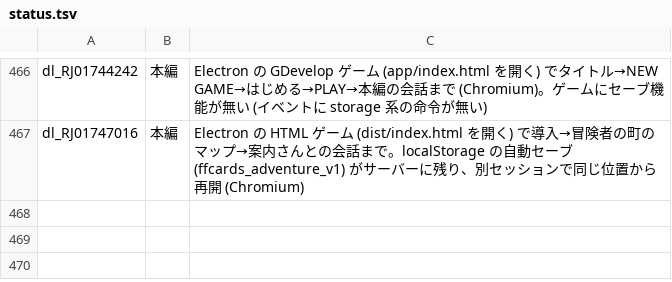
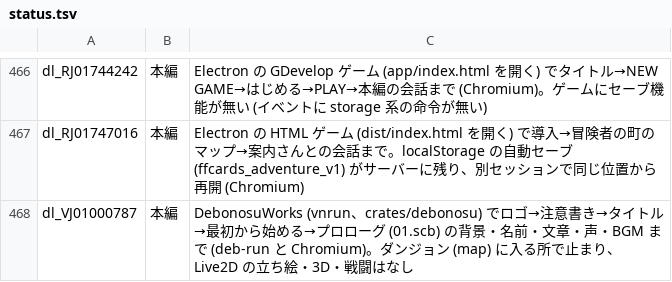
Before and after one commit to a-kaibu/vnrun, a TSV file: tools/verify/status.tsv, drawn as a sheet; only a part is shown, gaps mark what is left out; the diff names each change by its address in the sheet, - before the commit and + after, or states it on an @@ line.

```diff
--- a/tools/verify/status.tsv
+++ b/tools/verify/status.tsv
+row 468: dl_VJ01000787 | 本編 | DebonosuWorks (vnrun、crates/debonosu) でロゴ→注意書き→タイトル→最初から始める→プロローグ (01.scb) の背景・名前・文章・声・BGM まで (deb-run と Chromium)。ダンジョン (map) に入る所で止まり、Live2D の立ち絵・3D・戦闘はなし
```
Also changed, not shown: tools/verify/targets.tsv, 13 other files.
